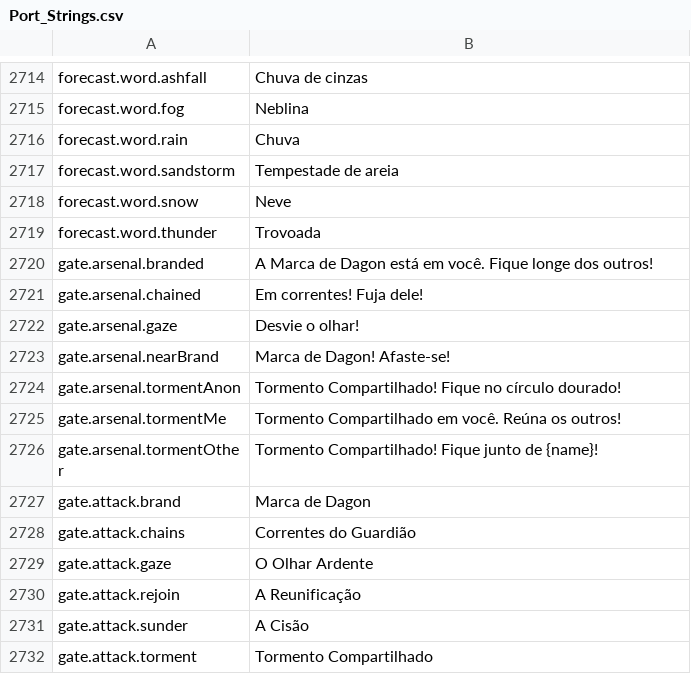
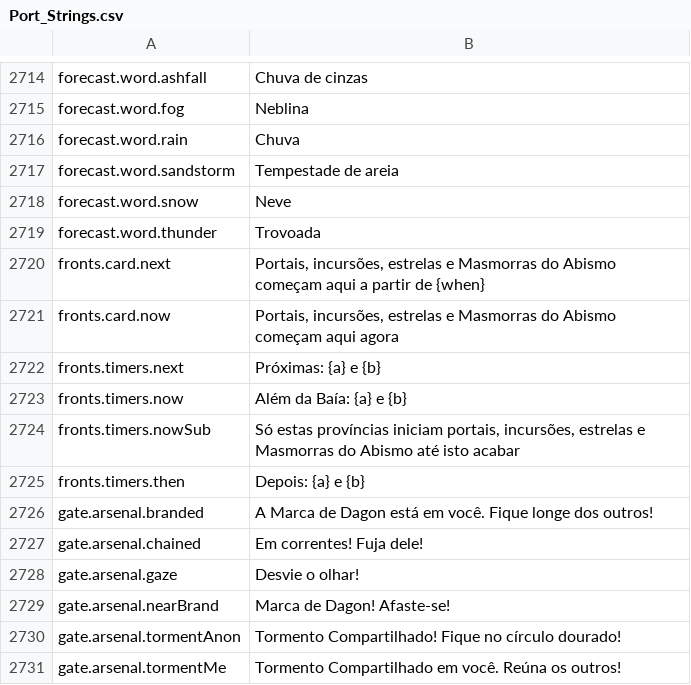
Before and after one commit to Lattymoy/daggerfall-js-source, a CSV file: locales/pt-BR/Port_Strings.csv, drawn as a sheet; only a part is shown, gaps mark what is left out; the shorter side is filled out with more unchanged rows.

```diff
--- a/locales/pt-BR/Port_Strings.csv
+++ b/locales/pt-BR/Port_Strings.csv
@@ -2719,2 +2719,8 @@ forecast.word.snow,"Neve"
 forecast.word.thunder,"Trovoada"
+fronts.card.next,"Portais, incursões, estrelas e Masmorras do Abismo começam aqui a partir de {when}"
+fronts.card.now,"Portais, incursões, estrelas e Masmorras do Abismo começam aqui agora"
+fronts.timers.next,"Próximas: {a} e {b}"
+fronts.timers.now,"Além da Baía: {a} e {b}"
+fronts.timers.nowSub,"Só estas províncias iniciam portais, incursões, estrelas e Masmorras do Abismo até isto acabar"
+fronts.timers.then,"Depois: {a} e {b}"
 gate.arsenal.branded,"A Marca de Dagon está em você. Fique longe dos outros!"
```
Also changed, not shown: locales/bg/Port_Strings.csv, locales/es/Port_Strings.csv, 55 other files.
